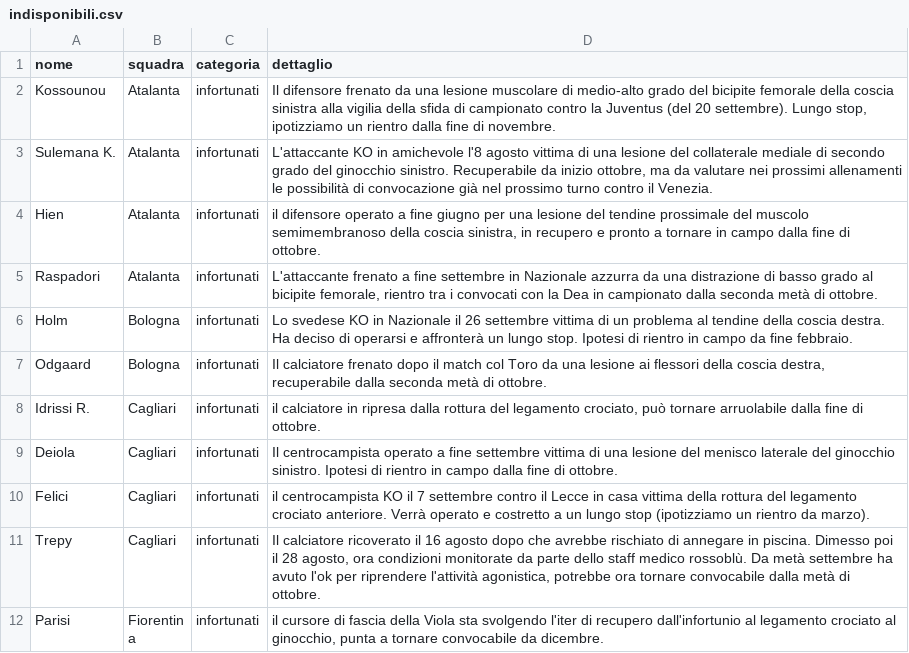
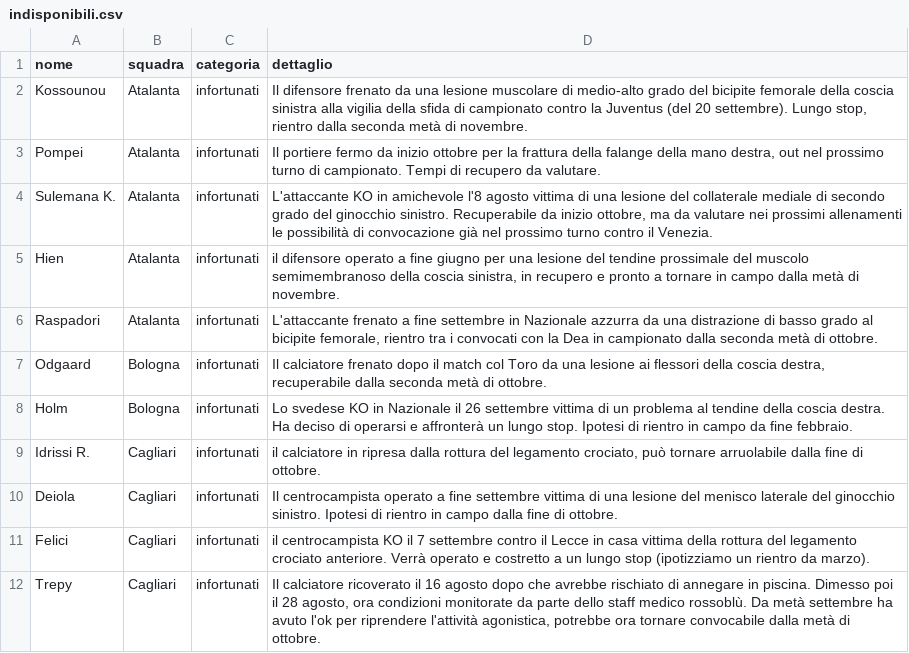
Before and after one commit to Daddie2/Fantacalcio, a CSV file: data/indisponibili.csv, drawn as a sheet; only a part is shown; the shorter side is filled out with more unchanged rows; the diff covers the shown part only.

```diff
--- a/data/indisponibili.csv
+++ b/data/indisponibili.csv
@@ -1,8 +1,9 @@
 nome,squadra,categoria,dettaglio
-Kossounou,Atalanta,infortunati,"Il difensore frenato da una lesione muscolare di medio-alto grado del bicipite femorale della coscia sinistra alla vigilia della sfida di campionato contro la Juventus (del 20 settembre). Lungo stop, ipotizziamo un rientro dalla fine di novembre."
+Kossounou,Atalanta,infortunati,"Il difensore frenato da una lesione muscolare di medio-alto grado del bicipite femorale della coscia sinistra alla vigilia della sfida di campionato contro la Juventus (del 20 settembre). Lungo stop, rientro dalla seconda metà di novembre."
+Pompei,Atalanta,infortunati,"Il portiere fermo da inizio ottobre per la frattura della falange della mano destra, out nel prossimo turno di campionato. Tempi di recupero da valutare."
 Sulemana K.,Atalanta,infortunati,"L'attaccante KO in amichevole l'8 agosto vittima di una lesione del collaterale mediale di secondo grado del ginocchio sinistro. Recuperabile da inizio ottobre, ma da valutare nei prossimi allenamenti le possibilità di convocazione già nel prossimo turno contro il Venezia."
-Hien,Atalanta,infortunati,"il difensore operato a fine giugno per una lesione del tendine prossimale del muscolo semimembranoso della coscia sinistra, in recupero e pronto a tornare in campo dalla fine di ottobre."
+Hien,Atalanta,infortunati,"il difensore operato a fine giugno per una lesione del tendine prossimale del muscolo semimembranoso della coscia sinistra, in recupero e pronto a tornare in campo dalla metà di novembre."
 Raspadori,Atalanta,infortunati,"L'attaccante frenato a fine settembre in Nazionale azzurra da una distrazione di basso grado al bicipite femorale, rientro tra i convocati con la Dea in campionato dalla seconda metà di ottobre."
+Odgaard,Bologna,infortunati,"Il calciatore frenato dopo il match col Toro da una lesione ai flessori della coscia destra, recuperabile dalla seconda metà di ottobre."
 Holm,Bologna,infortunati,Lo svedese KO in Nazionale il 26 settembre vittima di un problema al tendine della coscia destra. Ha deciso di operarsi e affronterà un lungo stop. Ipotesi di rientro in campo da fine febbraio.
-Odgaard,Bologna,infortunati,"Il calciatore frenato dopo il match col Toro da una lesione ai flessori della coscia destra, recuperabile dalla seconda metà di ottobre."
 Idrissi R.,Cagliari,infortunati,"il calciatore in ripresa dalla rottura del legamento crociato, può tornare arruolabile dalla fine di ottobre."
```
Also changed, not shown: 3 added rows and 14 moved rows elsewhere in this file.
